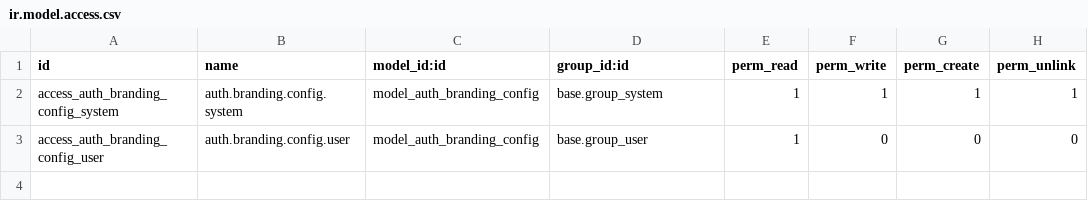
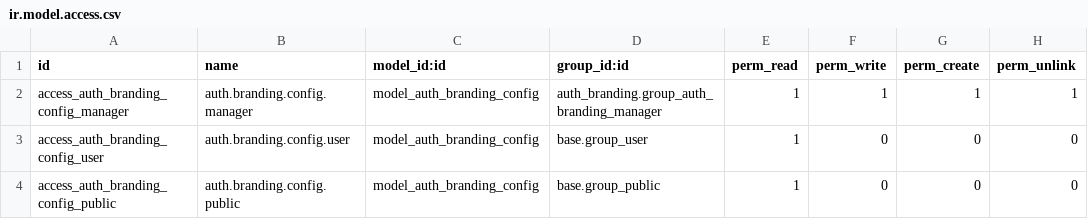
Before and after one commit to Trishan0/auth-branding, a CSV file: auth_branding/security/ir.model.access.csv, drawn as a sheet.

Commit message:
feat(auth_branding): Enhance authentication branding configuration
- Added new model `res_config_settings` to manage branding settings per company.
- Introduced `AuthBrandingConfig` model with comprehensive fields for branding customization including colors, fonts, and logos.
- Implemented validation for color formats, URL formats, and opacity ranges.
- Added unique constraints to ensure branding configurations are unique per company.
- Created a new security group for "Authentication Branding Manager" with appropriate access rights.
- Updated views to include reset defaults functionality and improved layout for branding settings.
- Added tests for branding configuration to ensure stability and validation rules.
- Introduced new controller tests for branding CSS and image handling.

```diff
--- a/auth_branding/security/ir.model.access.csv
+++ b/auth_branding/security/ir.model.access.csv
@@ -1,3 +1,4 @@
 id,name,model_id:id,group_id:id,perm_read,perm_write,perm_create,perm_unlink
-access_auth_branding_config_system,auth.branding.config.system,model_auth_branding_config,base.group_system,1,1,1,1
+access_auth_branding_config_manager,auth.branding.config.manager,model_auth_branding_config,auth_branding.group_auth_branding_manager,1,1,1,1
 access_auth_branding_config_user,auth.branding.config.user,model_auth_branding_config,base.group_user,1,0,0,0
+access_auth_branding_config_public,auth.branding.config.public,model_auth_branding_config,base.group_public,1,0,0,0
```
Also changed, not shown: 13 other files.
